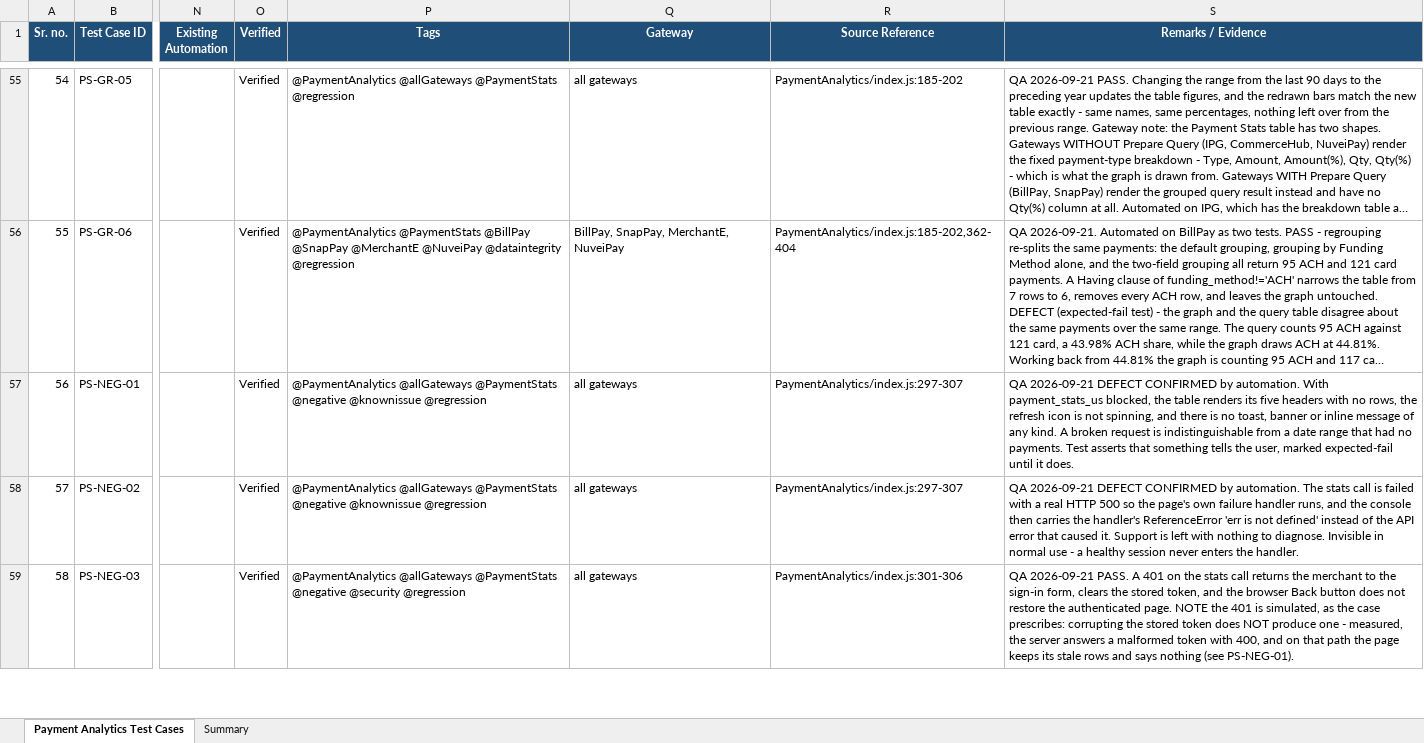
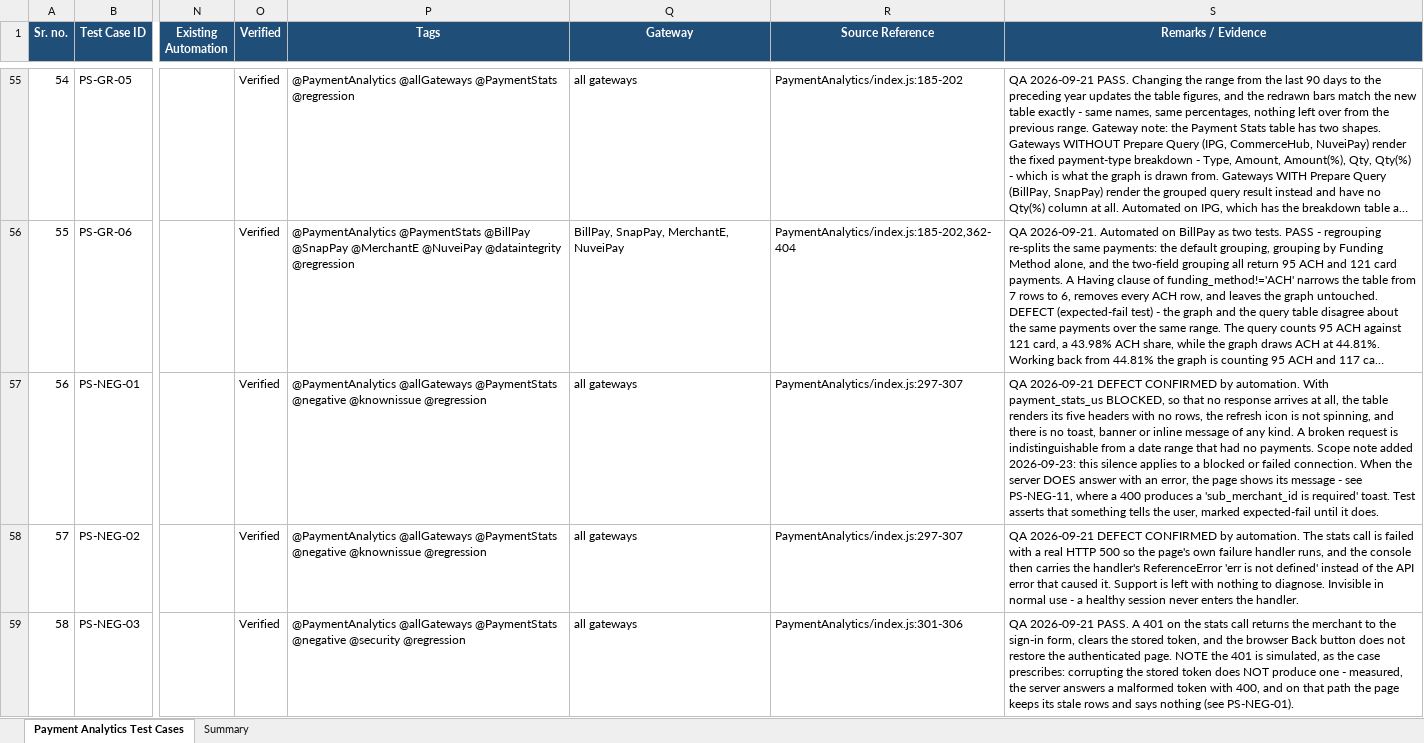
Before and after one commit to ramamurari-Tilli/Designs, an Excel workbook: PaymentAnalytics-TestCases.xlsx, sheet Payment Analytics Test Cases, drawn as a sheet; only a part is shown, gaps mark what is left out; long unchanged cells end in …; values as stored, in another font and other column widths than the file's, no borders; the diff covers the shown part only; the diff names each change by its address in the sheet, - before the commit and + after, or states it on an @@ line.

Commit message:
Add PS-NEG-11, and correct the claim that the failure is silent
A page refresh re-sends the stats request with an empty sub_merchant_id, the
server answers 400 and the table empties to "No rows". Two SnapPay
screenshots: the populated table reached through the sidebar, then the same
page after F5.

CORRECTION. The record said nothing is shown to the user. That is wrong. A red
toast appears carrying the server's message, "sub_merchant_id is required".
It is useless to a merchant and leaks an internal parameter name, but it is
not silence.

The silence measured under PS-NEG-01 was for a BLOCKED request, where no
response arrives and the page's handler never runs. When the server does
answer with an error, its message is shown. Both rows in the sheet now say so,
and the report describes what is actually on screen.

```diff
--- a/PaymentAnalytics-TestCases.xlsx (sheet Payment Analytics Test Cases)
+++ b/PaymentAnalytics-TestCases.xlsx (sheet Payment Analytics Test Cases)
-S57 (Remarks / Evidence): …With payment_stats_us blocked, the table renders its five headers with no rows, the refresh icon is not spinning, and there is no toast, banner or inline message of any kind. A broken request is indistinguishable from a date range that had no payments. Test asserts…
+S57 (Remarks / Evidence): …With payment_stats_us BLOCKED, so that no response arrives at all, the table renders its five headers with no rows, the refresh icon is not spinning, and there is no toast, banner or inline message of any kind. A broken request is indistinguishable from a date range that had no payments. Scope note added 2026-09-23: this silence applies to a blocked or failed connection. When the server DOES answer with an error, the page shows its message - see PS-NEG-11, where a 400 produces a 'sub_merchant_id is required' toast. Test asserts…
```
Also changed, not shown: 1 edited cell elsewhere in this sheet, 1 other file.
